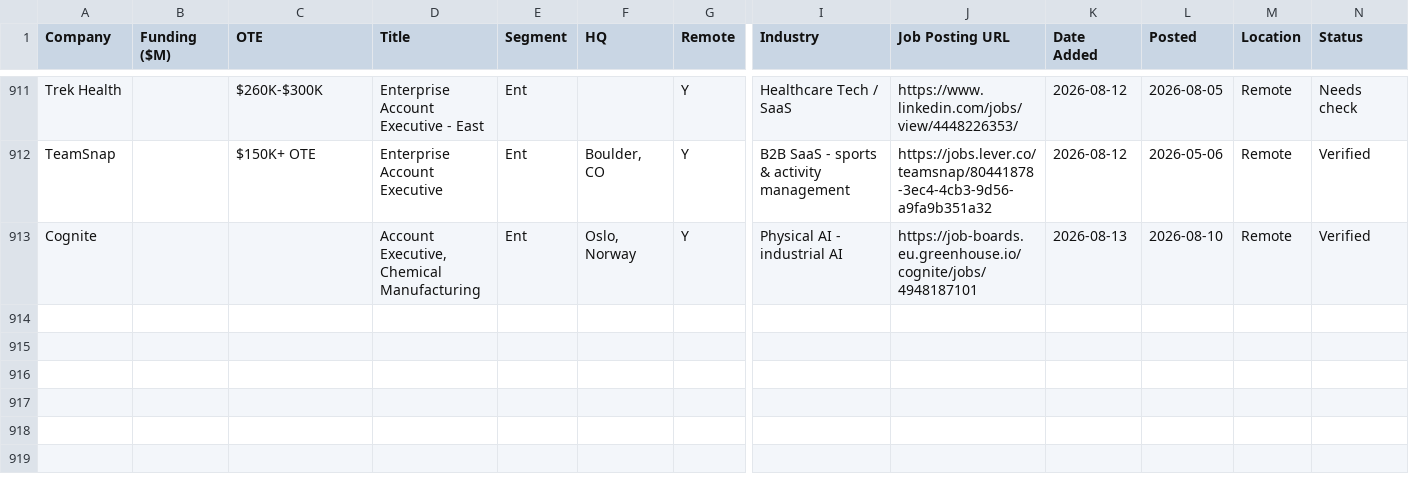
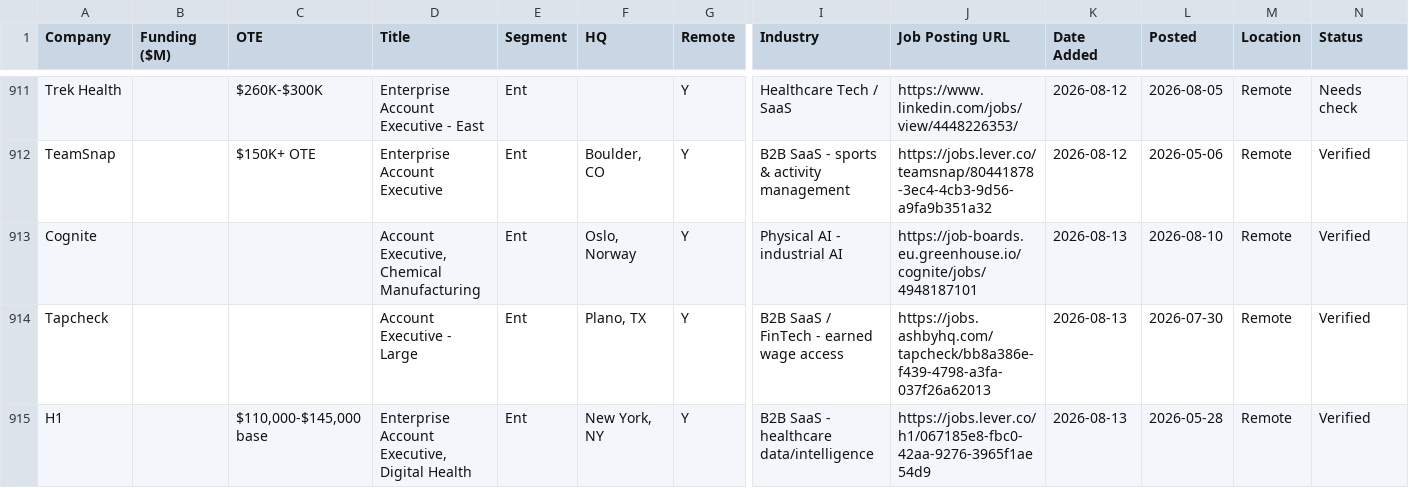
Before and after one commit to eric-hastie/remote-ae-job-hunt, a CSV file: data/2026-08-13.csv, drawn as a sheet; only a part is shown, gaps mark what is left out; rows hold the shown columns only; the diff names each change by its address in the sheet, - before the commit and + after, or states it on an @@ line.

```diff
--- a/data/2026-08-13.csv
+++ b/data/2026-08-13.csv
+row 914: Tapcheck |  |  | Account Executive - Large | Ent | Plano, TX | Y | B2B SaaS / FinTech - earned wage access | https://jobs.ashbyhq.com/tapcheck/bb8a386e-f439-4798-a3fa-037f26a62013 | 2026-08-13 | 2026-07-30 | Remote | Verified
+row 915: H1 |  | $110,000-$145,000 base | Enterprise Account Executive, Digital Health | Ent | New York, NY | Y | B2B SaaS - healthcare data/intelligence | https://jobs.lever.co/h1/067185e8-fbc0-42aa-9276-3965f1ae54d9 | 2026-08-13 | 2026-05-28 | Remote | Verified
```
Also changed, not shown: data/claude_universe.csv, 3 other files.
